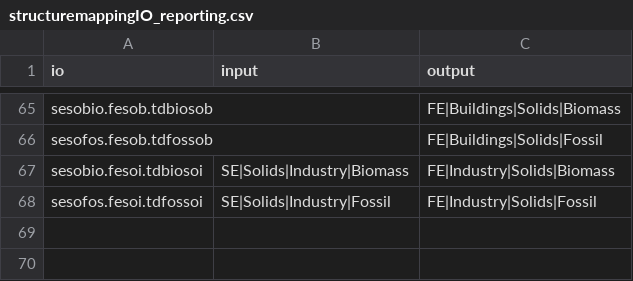
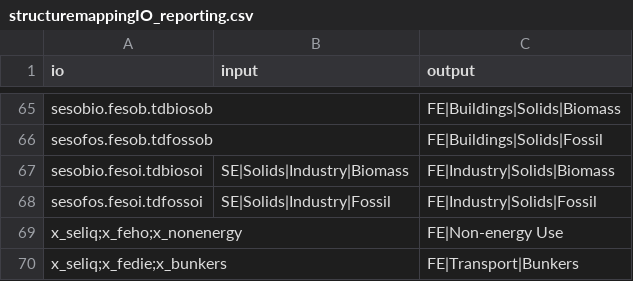
Before and after one commit to pik-piam/mrremind, a CSV file: inst/extdata/sectoral/structuremappingIO_reporting.csv, drawn as a sheet; only a part is shown, gaps mark what is left out.

```diff
--- a/inst/extdata/sectoral/structuremappingIO_reporting.csv
+++ b/inst/extdata/sectoral/structuremappingIO_reporting.csv
@@ -68 +68,3 @@
 "sesofos.fesoi.tdfossoi";"SE|Solids|Industry|Fossil";"FE|Industry|Solids|Fossil"
+"x_seliq;x_feho;x_nonenergy";;"FE|Non-energy Use"
+"x_seliq;x_fedie;x_bunkers";;"FE|Transport|Bunkers"
```
Also changed, not shown: 5 other files.
